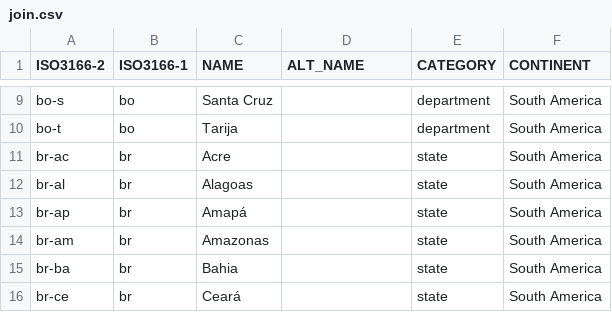
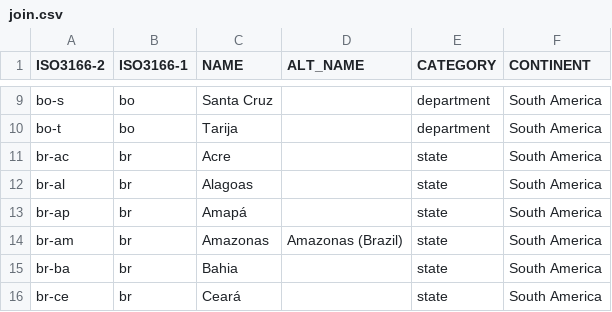
Before and after one commit to Salimgeo/state-shapes, a CSV file: join.csv, drawn as a sheet; only a part is shown, gaps mark what is left out; the diff covers the shown part only.

```diff
--- a/join.csv
+++ b/join.csv
@@ -13,3 +13,3 @@ br-al;br;Alagoas;;state;South America
 br-ap;br;Amapá;;state;South America
-br-am;br;Amazonas;;state;South America
+br-am;br;Amazonas;Amazonas (Brazil);state;South America
 br-ba;br;Bahia;;state;South America
```
Also changed, not shown: 26 added rows elsewhere in this file, 26 other files.
